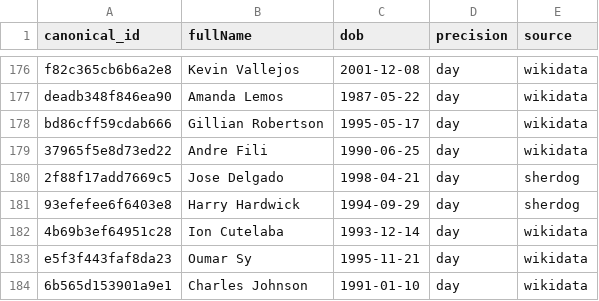
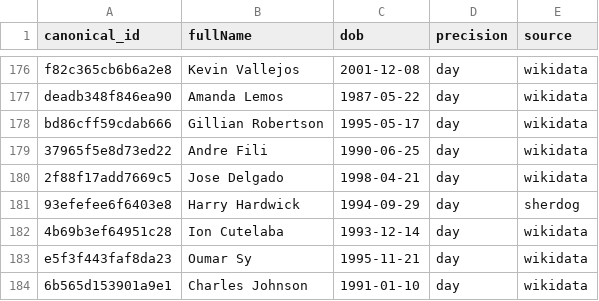
Before and after one commit to Fer6y/FergRank, a CSV file: ufc-rankings/data/canonical/fighter_dob.csv, drawn as a sheet; only a part is shown, gaps mark what is left out.

```diff
--- a/ufc-rankings/data/canonical/fighter_dob.csv
+++ b/ufc-rankings/data/canonical/fighter_dob.csv
@@ -179,3 +179,3 @@ bd86cff59cdab666,Gillian Robertson,1995-05-17,day,wikidata
 37965f5e8d73ed22,Andre Fili,1990-06-25,day,wikidata
-2f88f17add7669c5,Jose Delgado,1998-04-21,day,sherdog
+2f88f17add7669c5,Jose Delgado,1998-04-21,day,wikidata
 93efefee6f6403e8,Harry Hardwick,1994-09-29,day,sherdog
```
Also changed, not shown: ufc-rankings/data/official_rankings.csv, ufc-rankings/data/recent_ufc_fights.csv, 4 other files.
